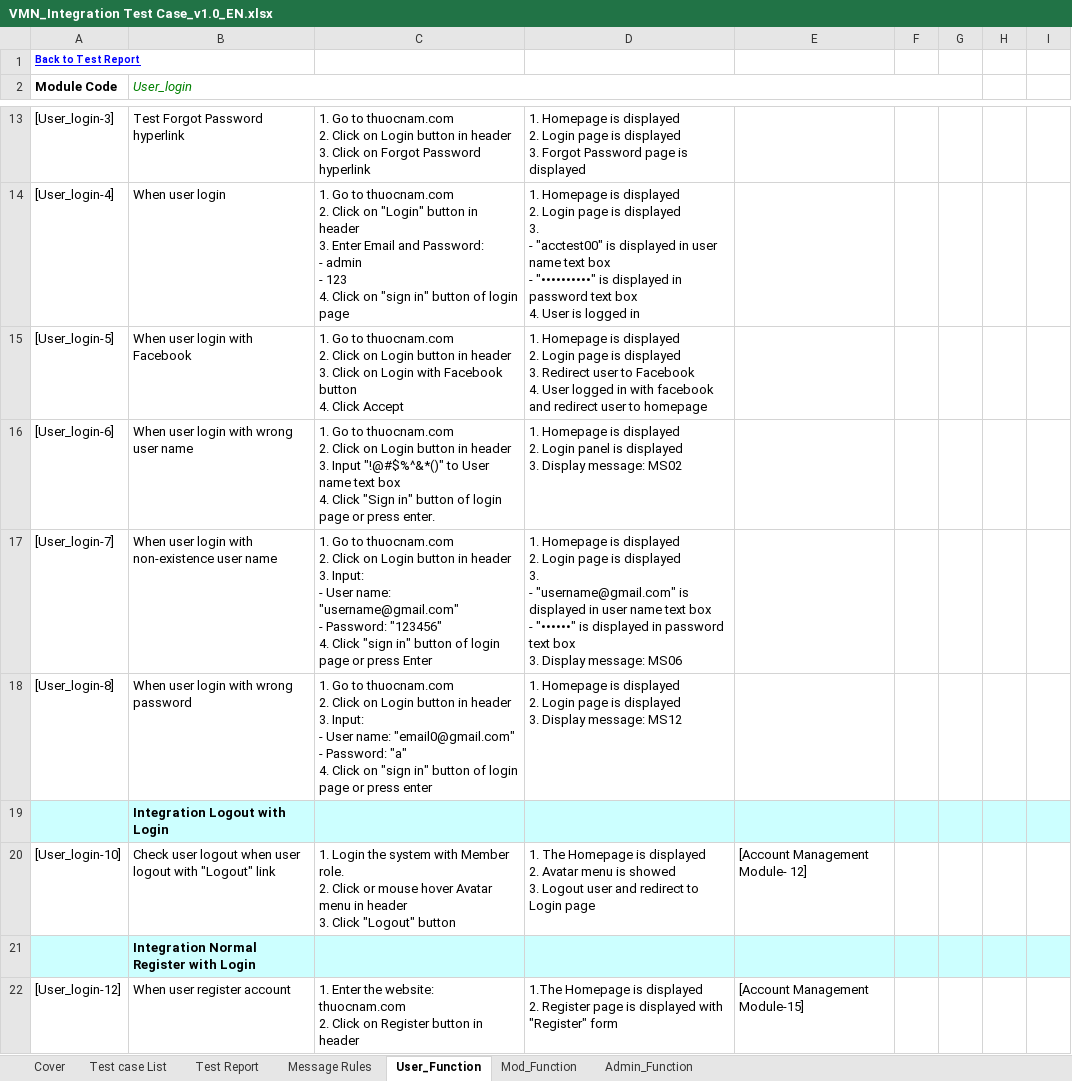
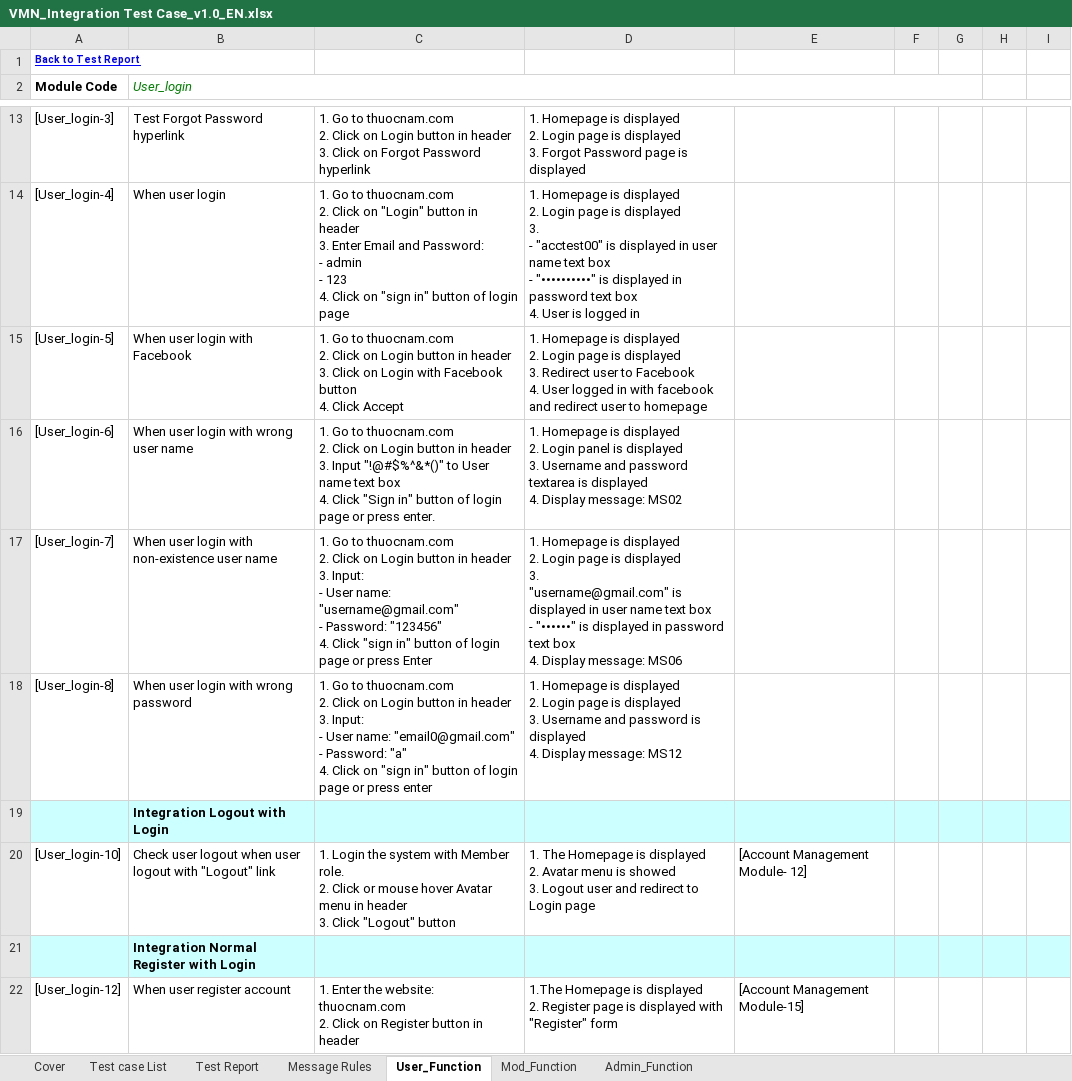
Before and after one commit to sangnvus/201601JS01, an Excel workbook: WIP/Deliverable/Report3/VMN_Integration Test Case_v1.0_EN.xlsx, sheet User_Function, drawn as a sheet; only a part is shown, gaps mark what is left out; values as stored, in another font and other column widths than the file's, no borders; ↵ is a line break in a cell; the diff covers the shown part only; the diff names each change by its address in the sheet, - before the commit and + after, or states it on an @@ line.

```diff
--- a/WIP/Deliverable/Report3/VMN_Integration Test Case_v1.0_EN.xlsx (sheet User_Function)
+++ b/WIP/Deliverable/Report3/VMN_Integration Test Case_v1.0_EN.xlsx (sheet User_Function)
-D16: …displayed ↵ 3. Display message:…
+D16: …displayed ↵ 3. Username and password textarea is displayed ↵ 4. Display message:…
-D17: …displayed ↵ 3. ↵ - "username@gmail.com" is displayed in user name text box ↵ - "••••••" is displayed in password text box ↵ 3. Display message:…
+D17: …displayed ↵ 3. ↵ "username@gmail.com" is displayed in user name text box ↵ - "••••••" is displayed in password text box ↵ 4. Display message:…
-D18: …displayed ↵ 3. Display message:…
+D18: …displayed ↵ 3. Username and password is displayed ↵ 4. Display message:…
```
Also changed, not shown: 35 edited cells elsewhere in this sheet, sheet Mod_Function.
